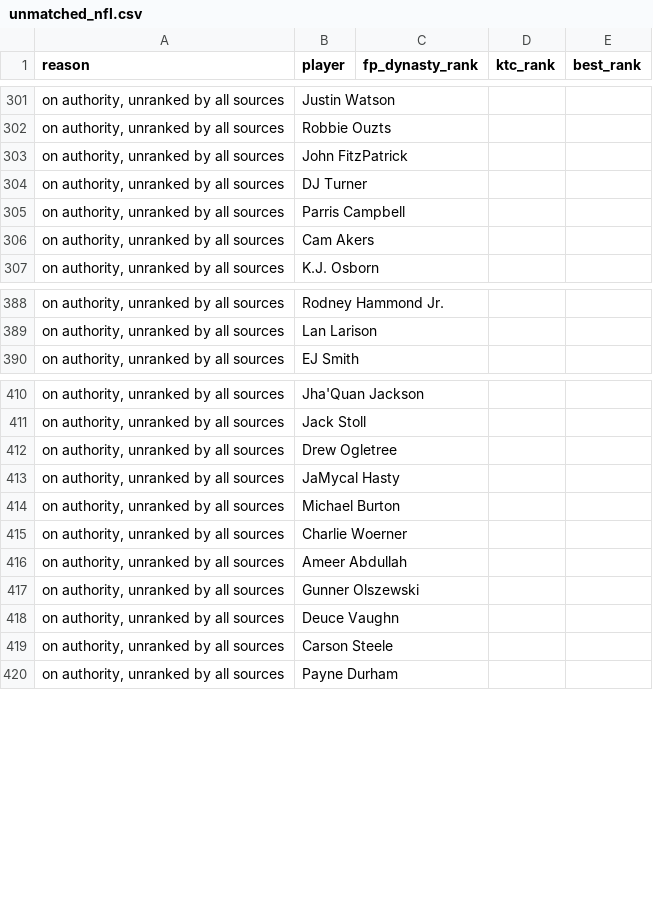
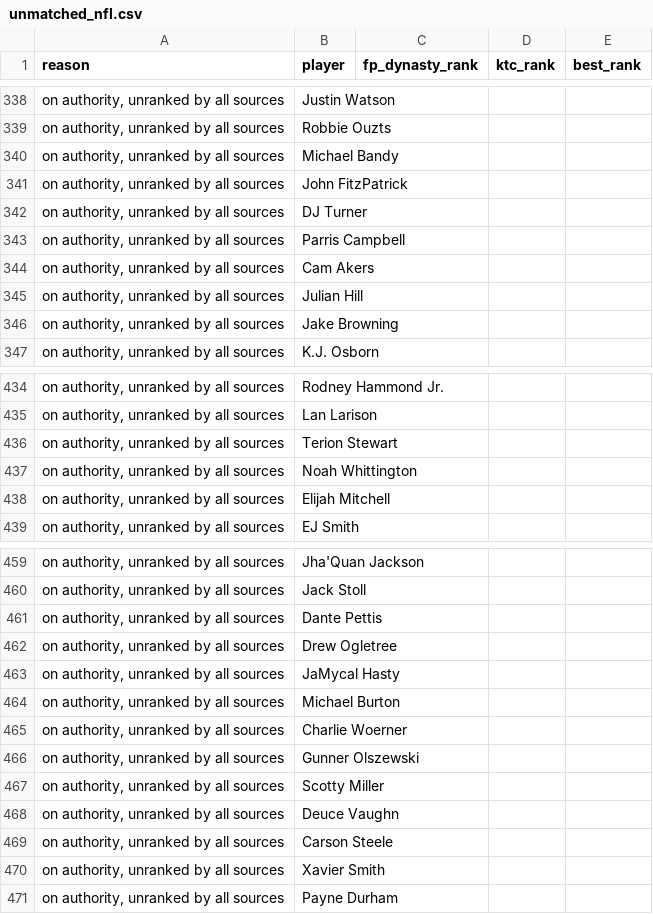
Before and after one commit to kyeill/dynasty, a CSV file: output/unmatched_nfl.csv, drawn as a sheet; only a part is shown, gaps mark what is left out; removed rows and columns are numbered as before the commit, all else as after; the diff covers the shown part only; the diff names each change by its address in the sheet, - before the commit and + after, or states it on an @@ line.

```diff
--- a/output/unmatched_nfl.csv
+++ b/output/unmatched_nfl.csv
+row 340: on authority, unranked by all sources | Michael Bandy
+row 345: on authority, unranked by all sources | Julian Hill
+row 346: on authority, unranked by all sources | Jake Browning
+row 436: on authority, unranked by all sources | Terion Stewart
+row 437: on authority, unranked by all sources | Noah Whittington
+row 438: on authority, unranked by all sources | Elijah Mitchell
+row 461: on authority, unranked by all sources | Dante Pettis
-row 416: on authority, unranked by all sources | Ameer Abdullah
+row 467: on authority, unranked by all sources | Scotty Miller
+row 470: on authority, unranked by all sources | Xavier Smith
```
Also changed, not shown: 58 added rows, 11 removed rows and 3 edited cells elsewhere in this file, lastgood/mlb_hkb.csv, lastgood/nfl_current.csv, 17 other files.
